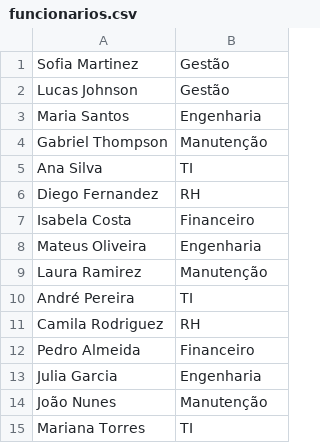
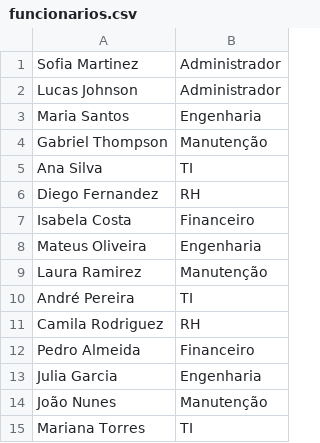
Before and after one commit to JoaoVitorVogel/TrabalhoGCS, a CSV file: funcionarios.csv, drawn as a sheet; the diff names each change by its address in the sheet, - before the commit and + after, or states it on an @@ line.

```diff
--- a/funcionarios.csv
+++ b/funcionarios.csv
-B1:B2: Gestão
+B1:B2: Administrador
```
Also changed, not shown: 1 other file.
